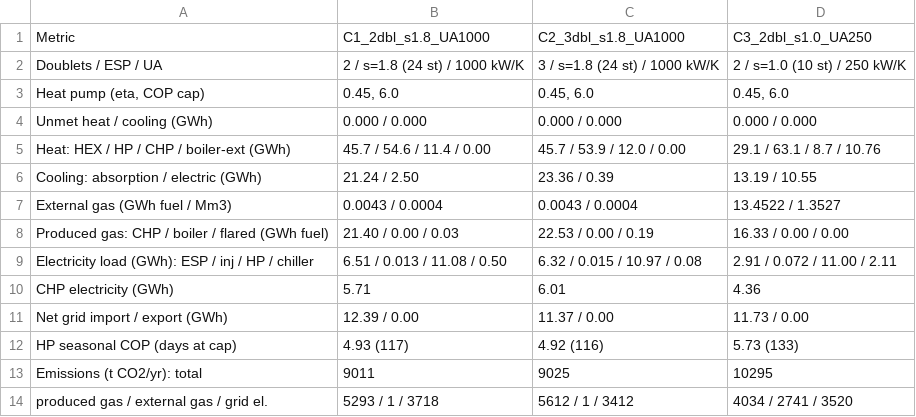
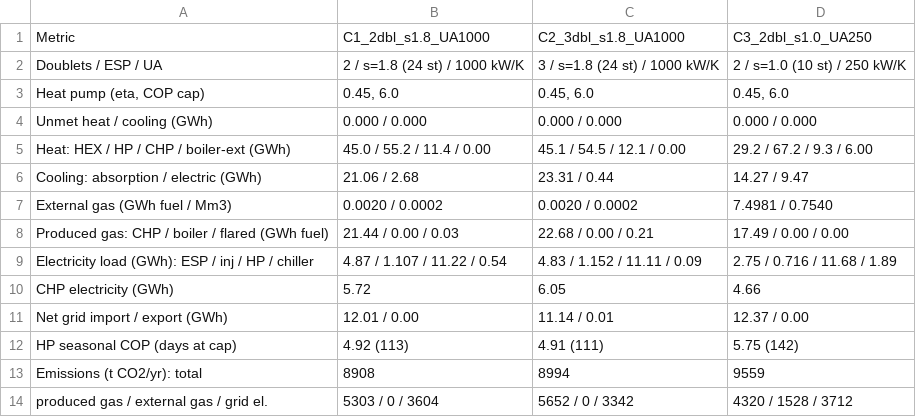
Before and after one commit to GEMINI-Digital-Twin/gemini-geothermal-suite-open, a CSV file: hackathon_work/outputs/candidates/base/comparison.csv, drawn as a sheet; only a part is shown; the diff covers the shown part only.

```diff
--- a/hackathon_work/outputs/candidates/base/comparison.csv
+++ b/hackathon_work/outputs/candidates/base/comparison.csv
@@ -4,11 +4,11 @@ Doublets / ESP / UA,2 / s=1.8 (24 st) / 1000 kW/K,3 / s=1.8 (24 st) / 1000 kW/K,
 Unmet heat / cooling (GWh),0.000 / 0.000,0.000 / 0.000,0.000 / 0.000
-Heat: HEX / HP / CHP / boiler-ext (GWh),45.7 / 54.6 / 11.4 / 0.00,45.7 / 53.9 / 12.0 / 0.00,29.1 / 63.1 / 8.7 / 10.76
-Cooling: absorption / electric (GWh),21.24 / 2.50,23.36 / 0.39,13.19 / 10.55
-External gas (GWh fuel / Mm3),0.0043 / 0.0004,0.0043 / 0.0004,13.4522 / 1.3527
-Produced gas: CHP / boiler / flared (GWh fuel),21.40 / 0.00 / 0.03,22.53 / 0.00 / 0.19,16.33 / 0.00 / 0.00
-Electricity load (GWh): ESP / inj / HP / chiller,6.51 / 0.013 / 11.08 / 0.50,6.32 / 0.015 / 10.97 / 0.08,2.91 / 0.072 / 11.00 / 2.11
-CHP electricity (GWh),5.71,6.01,4.36
-Net grid import / export (GWh),12.39 / 0.00,11.37 / 0.00,11.73 / 0.00
-HP seasonal COP (days at cap),4.93 (117),4.92 (116),5.73 (133)
-Emissions (t CO2/yr): total,9011,9025,10295
-  produced gas / external gas / grid el.,5293 / 1 / 3718,5612 / 1 / 3412,4034 / 2741 / 3520
+Heat: HEX / HP / CHP / boiler-ext (GWh),45.0 / 55.2 / 11.4 / 0.00,45.1 / 54.5 / 12.1 / 0.00,29.2 / 67.2 / 9.3 / 6.00
+Cooling: absorption / electric (GWh),21.06 / 2.68,23.31 / 0.44,14.27 / 9.47
+External gas (GWh fuel / Mm3),0.0020 / 0.0002,0.0020 / 0.0002,7.4981 / 0.7540
+Produced gas: CHP / boiler / flared (GWh fuel),21.44 / 0.00 / 0.03,22.68 / 0.00 / 0.21,17.49 / 0.00 / 0.00
+Electricity load (GWh): ESP / inj / HP / chiller,4.87 / 1.107 / 11.22 / 0.54,4.83 / 1.152 / 11.11 / 0.09,2.75 / 0.716 / 11.68 / 1.89
+CHP electricity (GWh),5.72,6.05,4.66
+Net grid import / export (GWh),12.01 / 0.00,11.14 / 0.01,12.37 / 0.00
+HP seasonal COP (days at cap),4.92 (113),4.91 (111),5.75 (142)
+Emissions (t CO2/yr): total,8908,8994,9559
+  produced gas / external gas / grid el.,5303 / 0 / 3604,5652 / 0 / 3342,4320 / 1528 / 3712
```
Also changed, not shown: 18 edited cells elsewhere in this file, hackathon_work/outputs/candidates/HP_eta0.5_nocap/comparison.csv, 29 other files.
